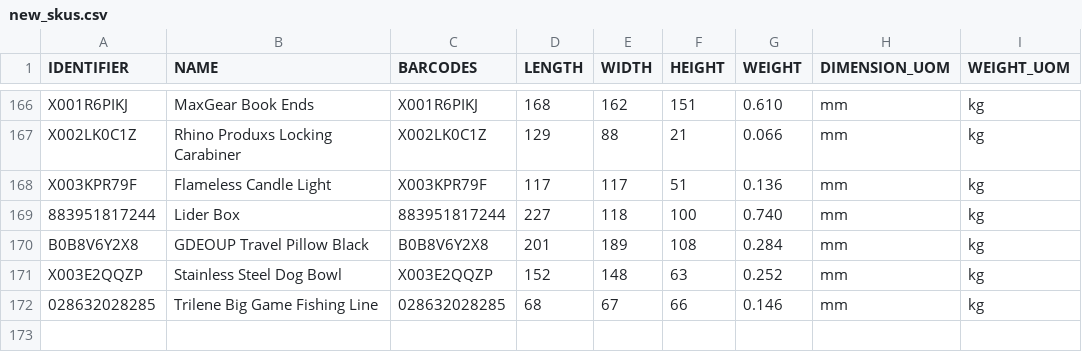
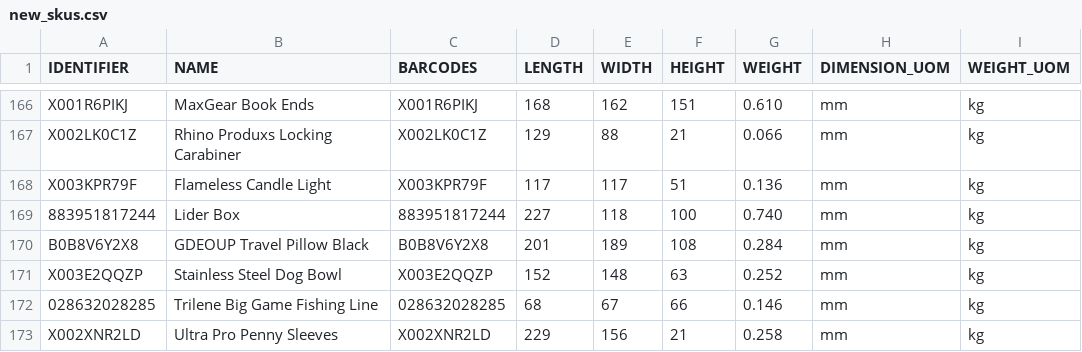
Before and after one commit to tanmayDhasade/sqa_scripts, a CSV file: new_skus.csv, drawn as a sheet; only a part is shown, gaps mark what is left out; the diff names each change by its address in the sheet, - before the commit and + after, or states it on an @@ line.

Commit message:
Update new_skus.csv

```diff
--- a/new_skus.csv
+++ b/new_skus.csv
+row 173: X002XNR2LD | Ultra Pro Penny Sleeves | X002XNR2LD | 229 | 156 | 21 | 0.258 | mm | kg
```
